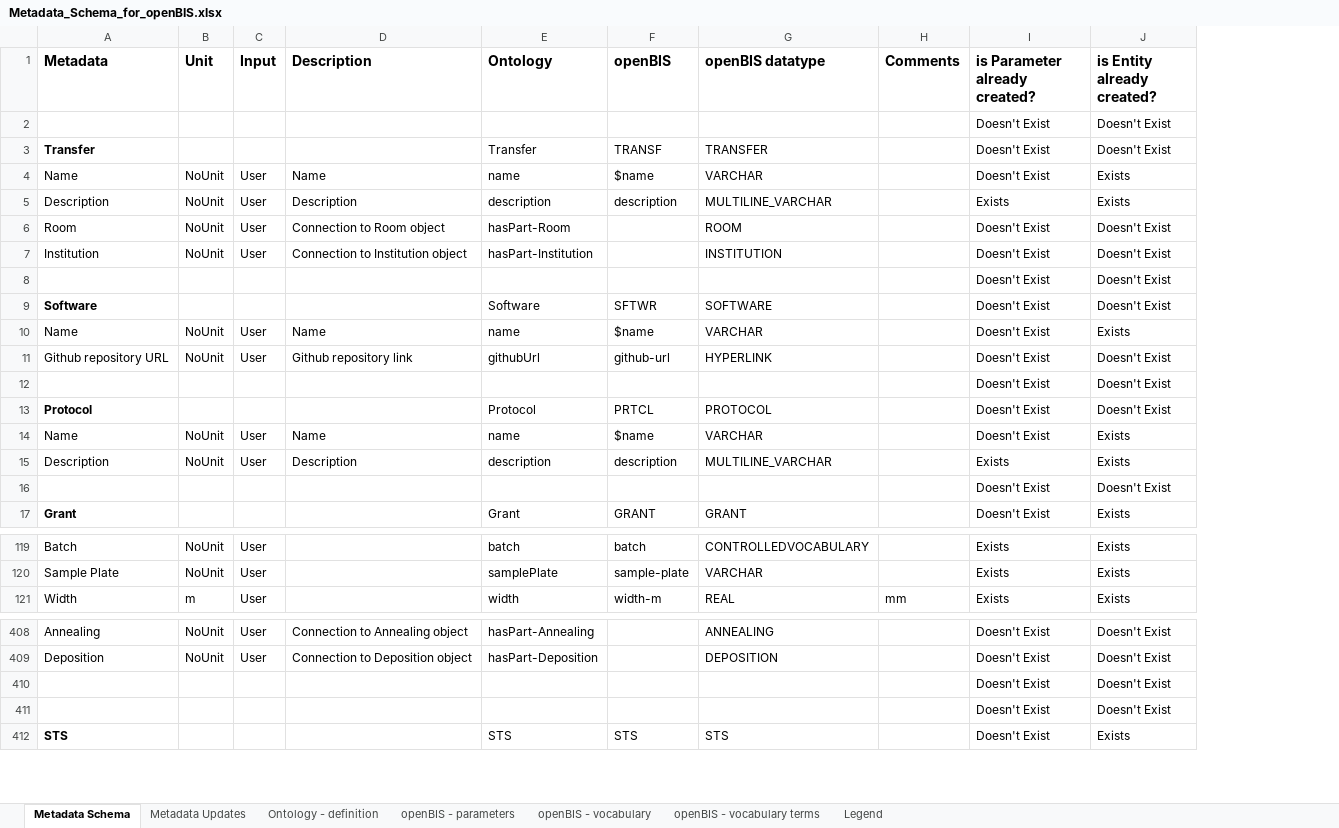
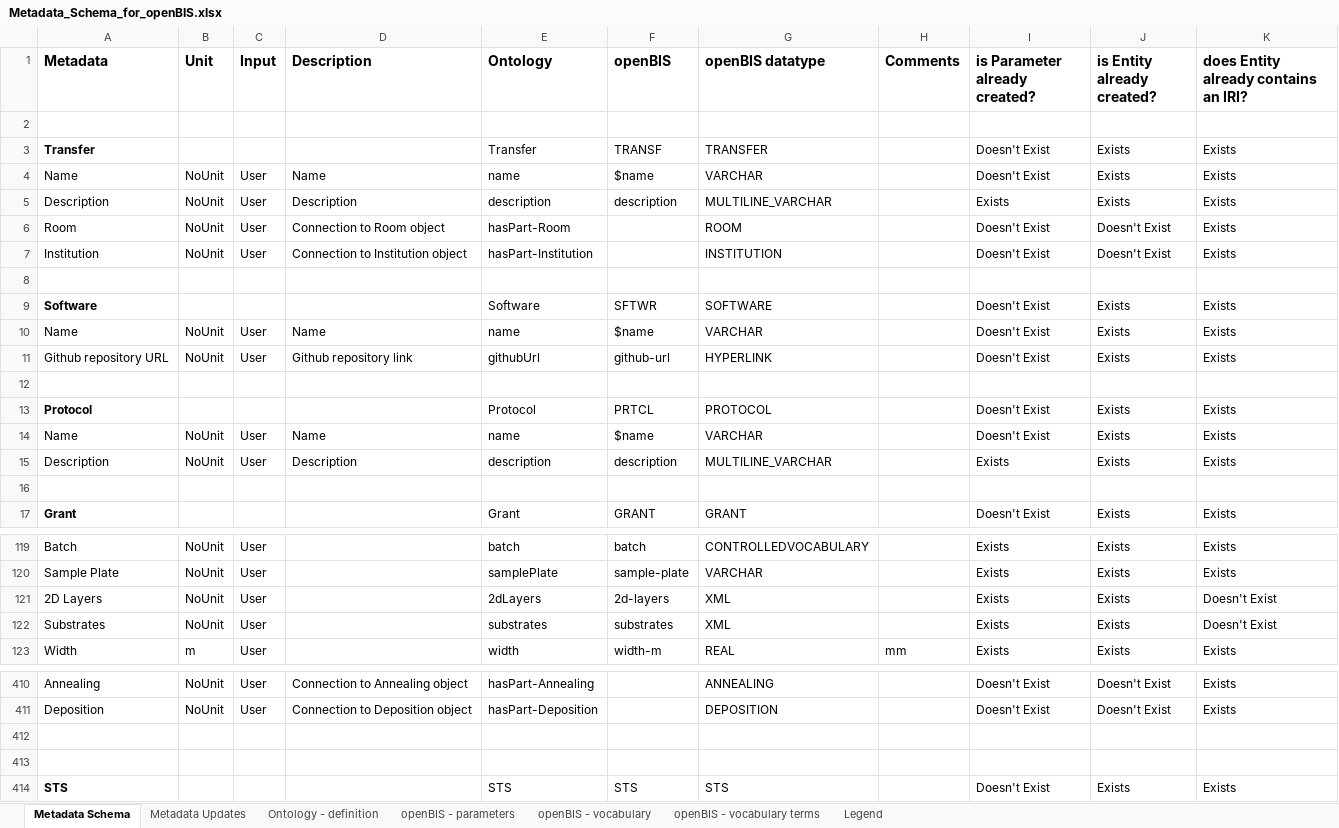
Before and after one commit to nanotech-empa/nanotech-premise, an Excel workbook: Metadata_Schema_for_openBIS.xlsx, sheet Metadata Schema, drawn as a sheet; only a part is shown, gaps mark what is left out; values as stored, in another font and other column widths than the file's, no borders; table styles not drawn; addresses are those after the commit; the diff covers the shown part only; the diff names each change by its address in the sheet, - before the commit and + after, or states it on an @@ line.

Commit message:
Update metadata files and add RDFLib script

```diff
--- a/Metadata_Schema_for_openBIS.xlsx (sheet Metadata Schema)
+++ b/Metadata_Schema_for_openBIS.xlsx (sheet Metadata Schema)
+column K, rows 1-17: does Entity already contains an IRI? |  | Exists | Exists | Exists | Exists | Exists |  | Exists | Exists | Exists |  | Exists | Exists | Exists |  | Exists; rows 119-120: Exists | Exists; row 123: Exists; rows 410-414: Exists | Exists |  |  | Exists
-row 2:  |  |  |  |  |  |  |  | Doesn't Exist | Doesn't Exist
+row 2: (empty)
-J3 (is Entity already created?): Doesn't Exist
+J3 (is Entity already created?): Exists
-row 8:  |  |  |  |  |  |  |  | Doesn't Exist | Doesn't Exist
+row 8: (empty)
-J9 (is Entity already created?): Doesn't Exist
+J9 (is Entity already created?): Exists
-J11 (is Entity already created?): Doesn't Exist
+J11 (is Entity already created?): Exists
-row 12:  |  |  |  |  |  |  |  | Doesn't Exist | Doesn't Exist
+row 12: (empty)
-J13 (is Entity already created?): Doesn't Exist
+J13 (is Entity already created?): Exists
-row 16:  |  |  |  |  |  |  |  | Doesn't Exist | Doesn't Exist
+row 16: (empty)
+row 121: 2D Layers | NoUnit | User |  | 2dLayers | 2d-layers | XML |  | Exists | Exists | Doesn't Exist
+row 122: Substrates | NoUnit | User |  | substrates | substrates | XML |  | Exists | Exists | Doesn't Exist
-row 412:  |  |  |  |  |  |  |  | Doesn't Exist | Doesn't Exist
+row 412: (empty)
-row 413:  |  |  |  |  |  |  |  | Doesn't Exist | Doesn't Exist
+row 413: (empty)
```
Also changed, not shown: 84 edited cells elsewhere in this sheet, sheet Ontology - definition, sheet Metadata Updates, sheet openBIS - parameters, formulas that keep their value, Metadata_Experiment_Objects.xlsx, 5 other files.
